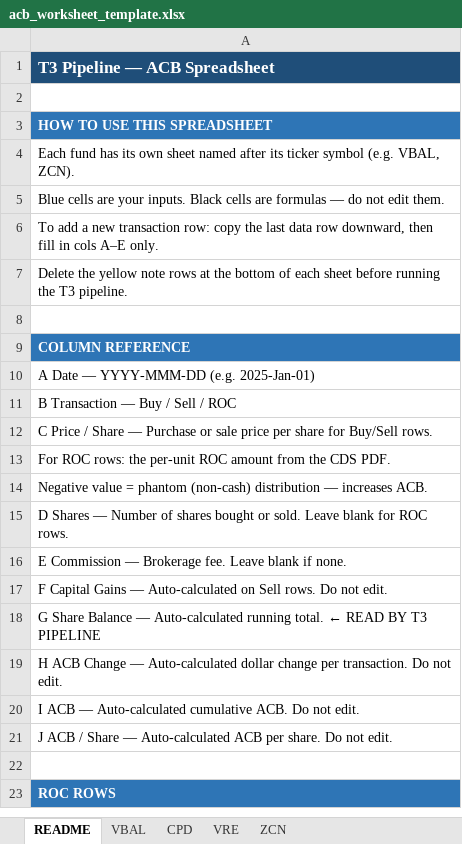
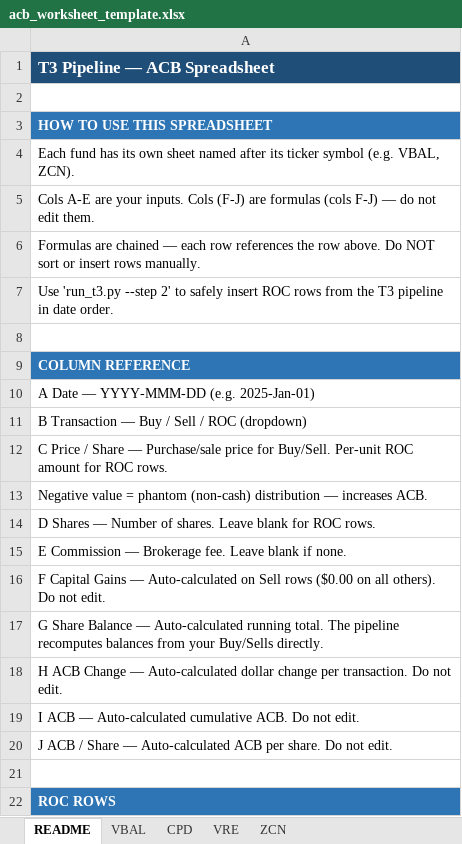
Before and after one commit to Vdimitrov73/t3_compute, an Excel workbook: acb_worksheet_template.xlsx, sheet README, drawn as a sheet; only a part is shown; values as stored, in another font and other column widths than the file's, no borders; removed rows and columns are numbered as before the commit, all else as after; the diff covers the shown part only; the diff names each change by its address in the sheet, - before the commit and + after, or states it on an @@ line.

Commit message:
Fix partial phantom ROC, duplicate insertion, and share balance after Step 4

```diff
--- a/acb_worksheet_template.xlsx (sheet README)
+++ b/acb_worksheet_template.xlsx (sheet README)
-A5: Blue cells are your inputs. Black cells are formulas — do…
+A5: Cols A-E are your inputs. Cols (F-J) are formulas (cols F-J) — do…
-A6: To add a new transaction row: copy the last data row downward, then fill in cols A–E only.
+A6: Formulas are chained — each row references the row above. Do NOT sort or insert rows manually.
-A7: Delete the yellow note rows at the bottom of each sheet before running the T3 pipeline.
+A7: Use 'run_t3.py --step 2' to safely insert ROC rows from the T3 pipeline in date order.
-A11: B Transaction — Buy / Sell / ROC
+A11: B Transaction — Buy / Sell / ROC (dropdown)
-A12: …Share — Purchase or sale price per share for Buy/Sell rows.
+A12: …Share — Purchase/sale price for Buy/Sell. Per-unit ROC amount for ROC rows.
-row 13: For ROC rows: the per-unit ROC amount from the CDS PDF.
-A14: …Number of shares bought or sold. Leave blank…
+A14: …Number of shares. Leave blank…
-A16: …on Sell rows. Do not…
+A16: …on Sell rows ($0.00 on all others). Do not…
-A17: …running total. ← READ BY T3 PIPELINE
+A17: …running total. The pipeline recomputes balances from your Buy/Sells directly.
```
Also changed, not shown: 8 edited cells elsewhere in this sheet, sheet VBAL, sheet CPD, sheet ZCN, sheet VRE, formulas that keep their value, 6 other files.
